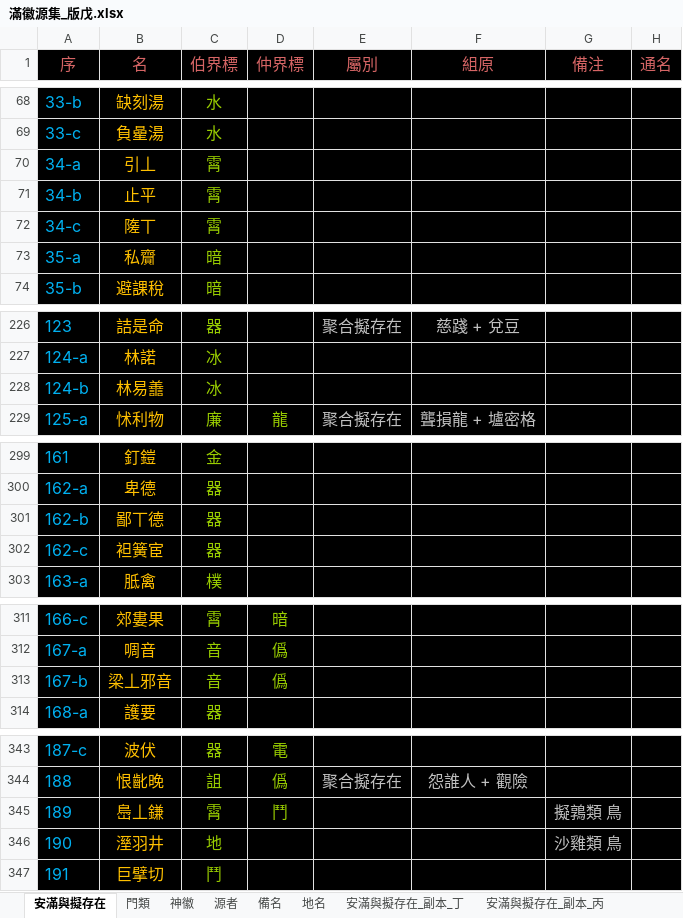
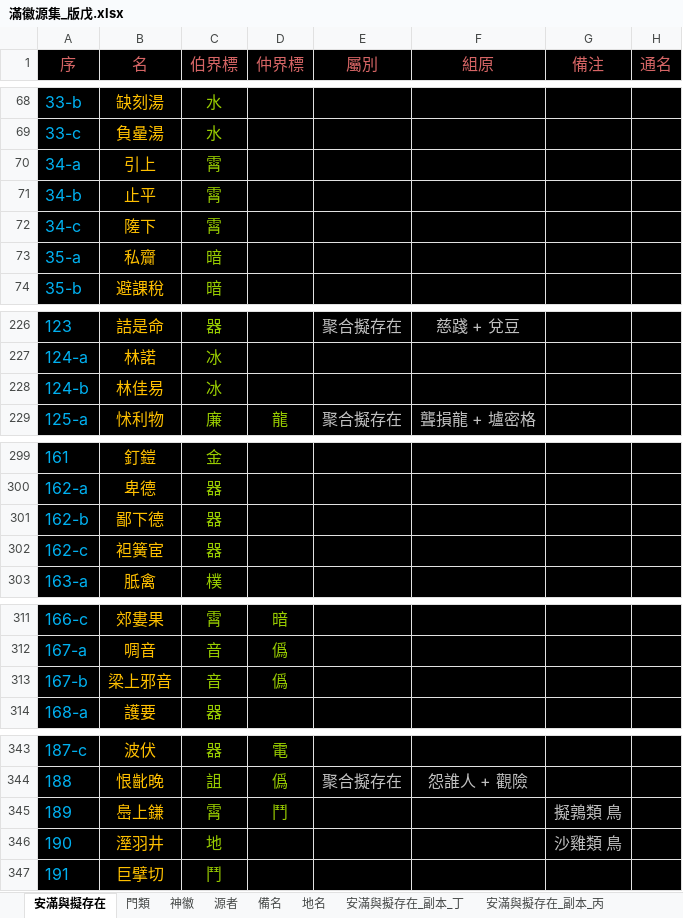
Before and after one commit to sealleci/AnMan, an Excel workbook: docs/滿徽源集_版戊.xlsx, sheet 安滿與擬存在, drawn as a sheet; only a part is shown, gaps mark what is left out; values as stored, in another font and other column widths than the file's, no borders; the diff covers the shown part only; the diff names each change by its address in the sheet, - before the commit and + after, or states it on an @@ line.

```diff
--- a/docs/滿徽源集_版戊.xlsx (sheet 安滿與擬存在)
+++ b/docs/滿徽源集_版戊.xlsx (sheet 安滿與擬存在)
-B70 (名): 引丄
+B70 (名): 引上
-B72 (名): 隓丅
+B72 (名): 隓下
-B228 (名): 林易譱
+B228 (名): 林佳易
-B301 (名): 鄙丅德
+B301 (名): 鄙下德
-B313 (名): 梁丄邪音
+B313 (名): 梁上邪音
-B345 (名): 㠀丄鎌
+B345 (名): 㠀上鎌
```
Also changed, not shown: 6 edited cells elsewhere in this sheet, 3 other files.
